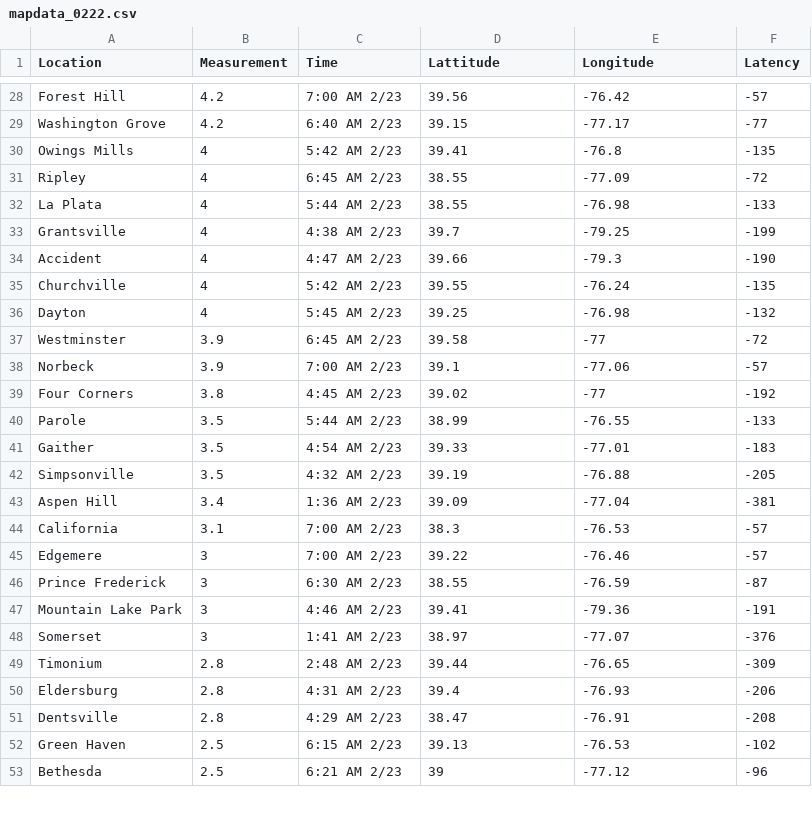
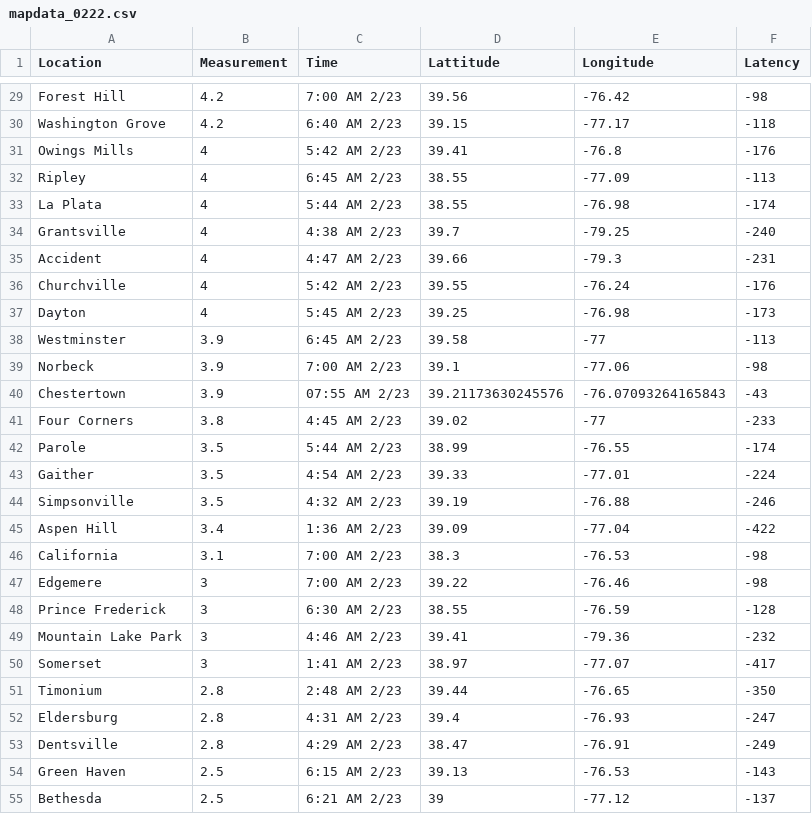
Before and after one commit to Baltimore-Sun/snow-totals, a CSV file: mapdata_0222.csv, drawn as a sheet; only a part is shown, gaps mark what is left out; addresses are those after the commit; the diff covers the shown part only; the diff names each change by its address in the sheet, - before the commit and + after, or states it on an @@ line.

```diff
--- a/mapdata_0222.csv
+++ b/mapdata_0222.csv
-F29 (Latency): -57
+F29 (Latency): -98
-F30 (Latency): -77
+F30 (Latency): -118
-F31 (Latency): -135
+F31 (Latency): -176
-F32 (Latency): -72
+F32 (Latency): -113
-F33 (Latency): -133
+F33 (Latency): -174
-F34 (Latency): -199
+F34 (Latency): -240
-F35 (Latency): -190
+F35 (Latency): -231
-F36 (Latency): -135
+F36 (Latency): -176
-F37 (Latency): -132
+F37 (Latency): -173
-F38 (Latency): -72
+F38 (Latency): -113
-F39 (Latency): -57
+F39 (Latency): -98
+row 40: Chestertown | 3.9 | 07:55 AM 2/23 | 39.21173630245576 | -76.07093264165843 | -43
-F41 (Latency): -192
+F41 (Latency): -233
-F42 (Latency): -133
+F42 (Latency): -174
-F43 (Latency): -183
+F43 (Latency): -224
-F44 (Latency): -205
+F44 (Latency): -246
-F45 (Latency): -381
+F45 (Latency): -422
-F46:F47 (Latency): -57
+F46:F47 (Latency): -98
-F48 (Latency): -87
+F48 (Latency): -128
-F49 (Latency): -191
+F49 (Latency): -232
-F50 (Latency): -376
+F50 (Latency): -417
-F51 (Latency): -309
+F51 (Latency): -350
-F52 (Latency): -206
+F52 (Latency): -247
-F53 (Latency): -208
+F53 (Latency): -249
-F54 (Latency): -102
+F54 (Latency): -143
-F55 (Latency): -96
+F55 (Latency): -137
```
Also changed, not shown: 1 added row and 38 edited cells elsewhere in this file, snowfall_totals_0222.csv.
